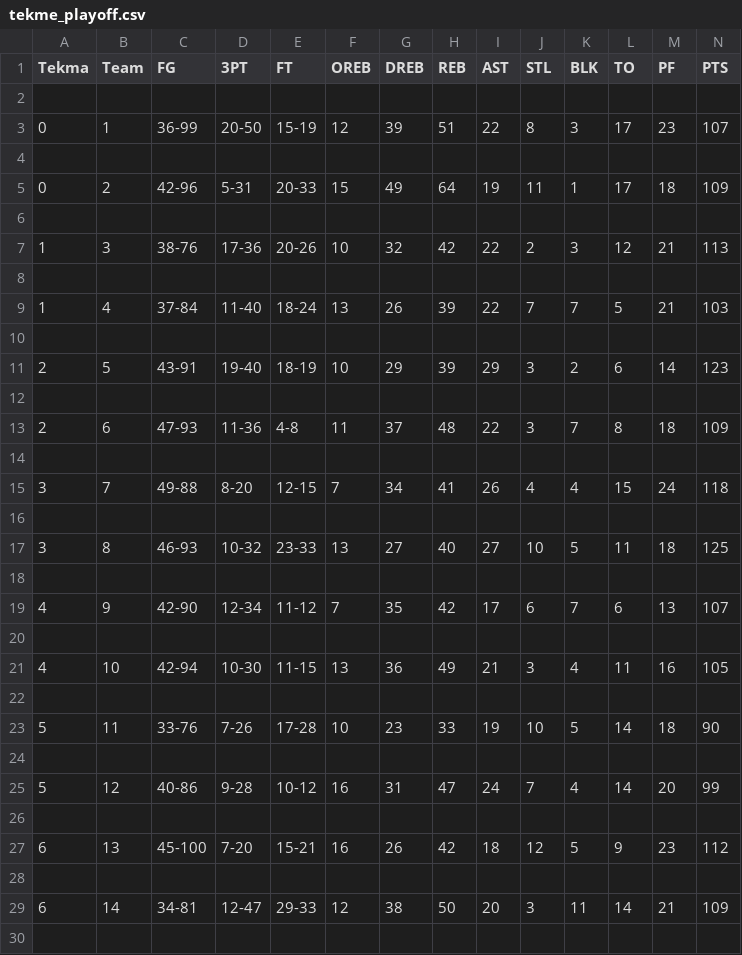
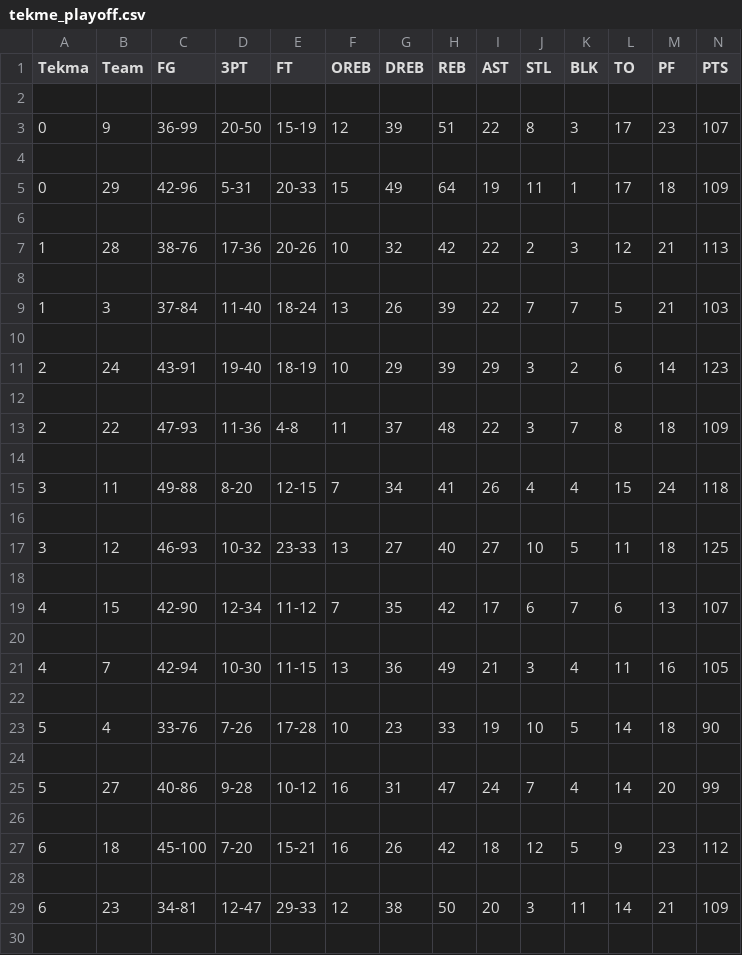
Before and after one commit to nomad2001/dvojke-ali-trojke, a CSV file: tekme_playoff.csv, drawn as a sheet; only a part is shown; the diff covers the shown part only.

```diff
--- a/tekme_playoff.csv
+++ b/tekme_playoff.csv
@@ -2,29 +2,29 @@ Tekma,Team,FG,3PT,FT,OREB,DREB,REB,AST,STL,BLK,TO,PF,PTS
 
-0,1,36-99,20-50,15-19,12,39,51,22,8,3,17,23,107
+0,9,36-99,20-50,15-19,12,39,51,22,8,3,17,23,107
 
-0,2,42-96,5-31,20-33,15,49,64,19,11,1,17,18,109
+0,29,42-96,5-31,20-33,15,49,64,19,11,1,17,18,109
 
-1,3,38-76,17-36,20-26,10,32,42,22,2,3,12,21,113
+1,28,38-76,17-36,20-26,10,32,42,22,2,3,12,21,113
 
-1,4,37-84,11-40,18-24,13,26,39,22,7,7,5,21,103
+1,3,37-84,11-40,18-24,13,26,39,22,7,7,5,21,103
 
-2,5,43-91,19-40,18-19,10,29,39,29,3,2,6,14,123
+2,24,43-91,19-40,18-19,10,29,39,29,3,2,6,14,123
 
-2,6,47-93,11-36,4-8,11,37,48,22,3,7,8,18,109
+2,22,47-93,11-36,4-8,11,37,48,22,3,7,8,18,109
 
-3,7,49-88,8-20,12-15,7,34,41,26,4,4,15,24,118
+3,11,49-88,8-20,12-15,7,34,41,26,4,4,15,24,118
 
-3,8,46-93,10-32,23-33,13,27,40,27,10,5,11,18,125
+3,12,46-93,10-32,23-33,13,27,40,27,10,5,11,18,125
 
-4,9,42-90,12-34,11-12,7,35,42,17,6,7,6,13,107
+4,15,42-90,12-34,11-12,7,35,42,17,6,7,6,13,107
 
-4,10,42-94,10-30,11-15,13,36,49,21,3,4,11,16,105
+4,7,42-94,10-30,11-15,13,36,49,21,3,4,11,16,105
 
-5,11,33-76,7-26,17-28,10,23,33,19,10,5,14,18,90
+5,4,33-76,7-26,17-28,10,23,33,19,10,5,14,18,90
 
-5,12,40-86,9-28,10-12,16,31,47,24,7,4,14,20,99
+5,27,40-86,9-28,10-12,16,31,47,24,7,4,14,20,99
 
-6,13,45-100,7-20,15-21,16,26,42,18,12,5,9,23,112
+6,18,45-100,7-20,15-21,16,26,42,18,12,5,9,23,112
 
-6,14,34-81,12-47,29-33,12,38,50,20,3,11,14,21,109
+6,23,34-81,12-47,29-33,12,38,50,20,3,11,14,21,109
 
```
Also changed, not shown: 154 edited cells elsewhere in this file, tekme_redne.csv.
